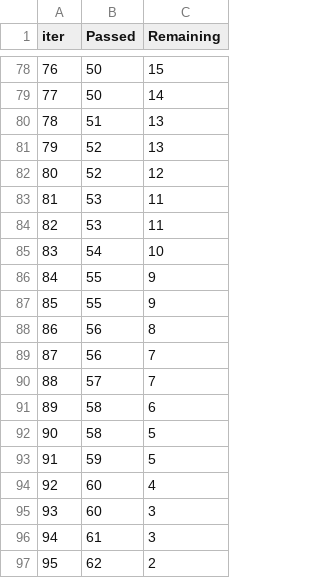
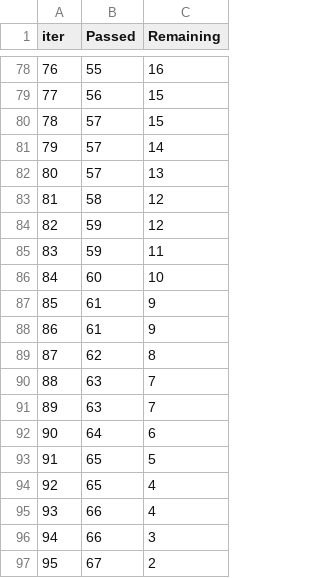
Before and after one commit to BhavyaJethwa/ML-Projects-, a TSV file: catboost_info/time_left.tsv, drawn as a sheet; only a part is shown, gaps mark what is left out; the diff covers the shown part only.

```diff
--- a/catboost_info/time_left.tsv
+++ b/catboost_info/time_left.tsv
@@ -78,20 +78,20 @@ iter	Passed	Remaining
-76	50	15
-77	50	14
-78	51	13
-79	52	13
-80	52	12
-81	53	11
-82	53	11
-83	54	10
-84	55	9
-85	55	9
-86	56	8
-87	56	7
-88	57	7
-89	58	6
-90	58	5
-91	59	5
-92	60	4
-93	60	3
-94	61	3
-95	62	2
+76	55	16
+77	56	15
+78	57	15
+79	57	14
+80	57	13
+81	58	12
+82	59	12
+83	59	11
+84	60	10
+85	61	9
+86	61	9
+87	62	8
+88	63	7
+89	63	7
+90	64	6
+91	65	5
+92	65	4
+93	66	4
+94	66	3
+95	67	2
```
Also changed, not shown: 141 edited cells elsewhere in this file, 4 other files.
